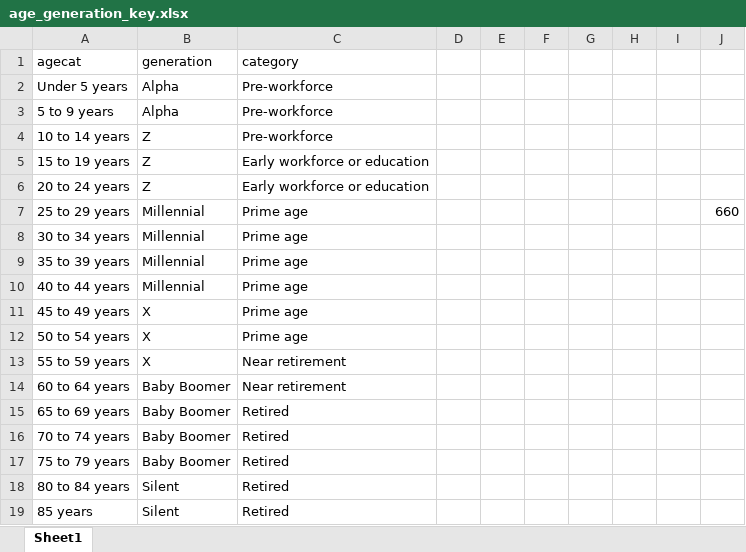
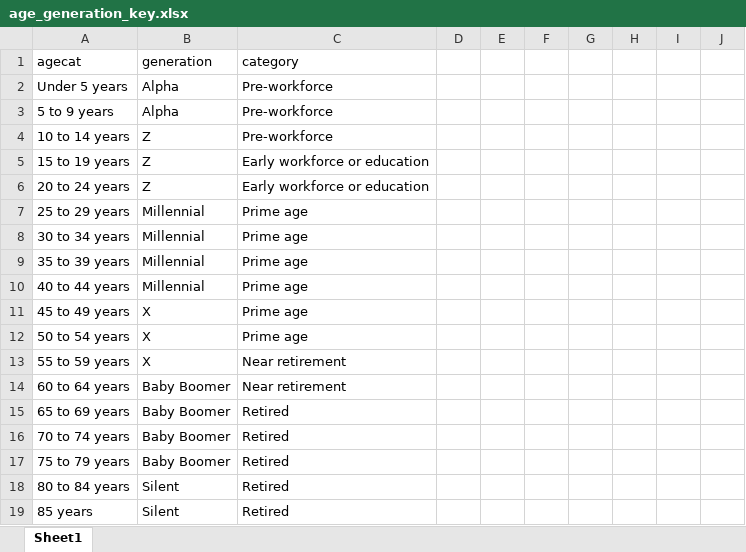
Before and after one commit to UIEconoLiz/Pop_Change_Analysis4, an Excel workbook: analysis_data/age_generation_key.xlsx, sheet Sheet1, drawn as a sheet; values as stored, in another font and other column widths than the file's, no borders; the diff names each change by its address in the sheet, - before the commit and + after, or states it on an @@ line.

```diff
--- a/analysis_data/age_generation_key.xlsx (sheet Sheet1)
+++ b/analysis_data/age_generation_key.xlsx (sheet Sheet1)
-J7: 660
+J7: (empty)
```
Also changed, not shown: 5 other files.
